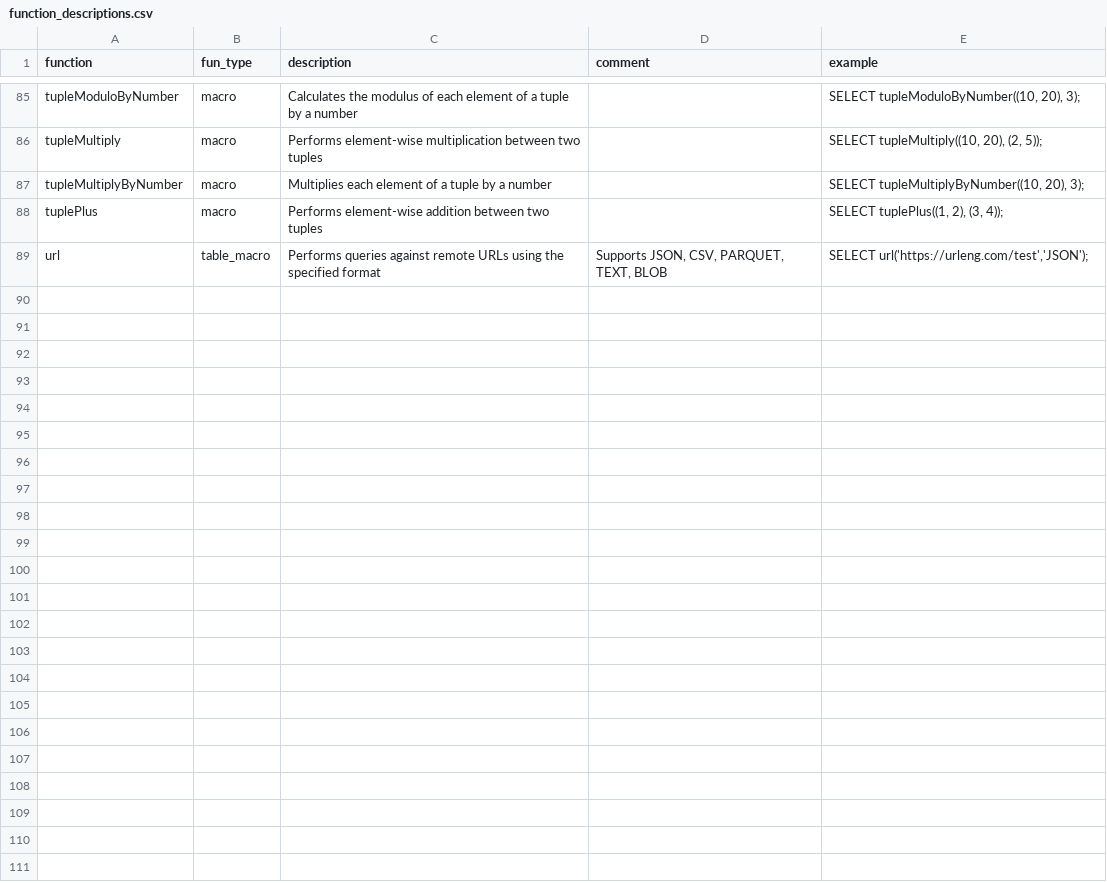
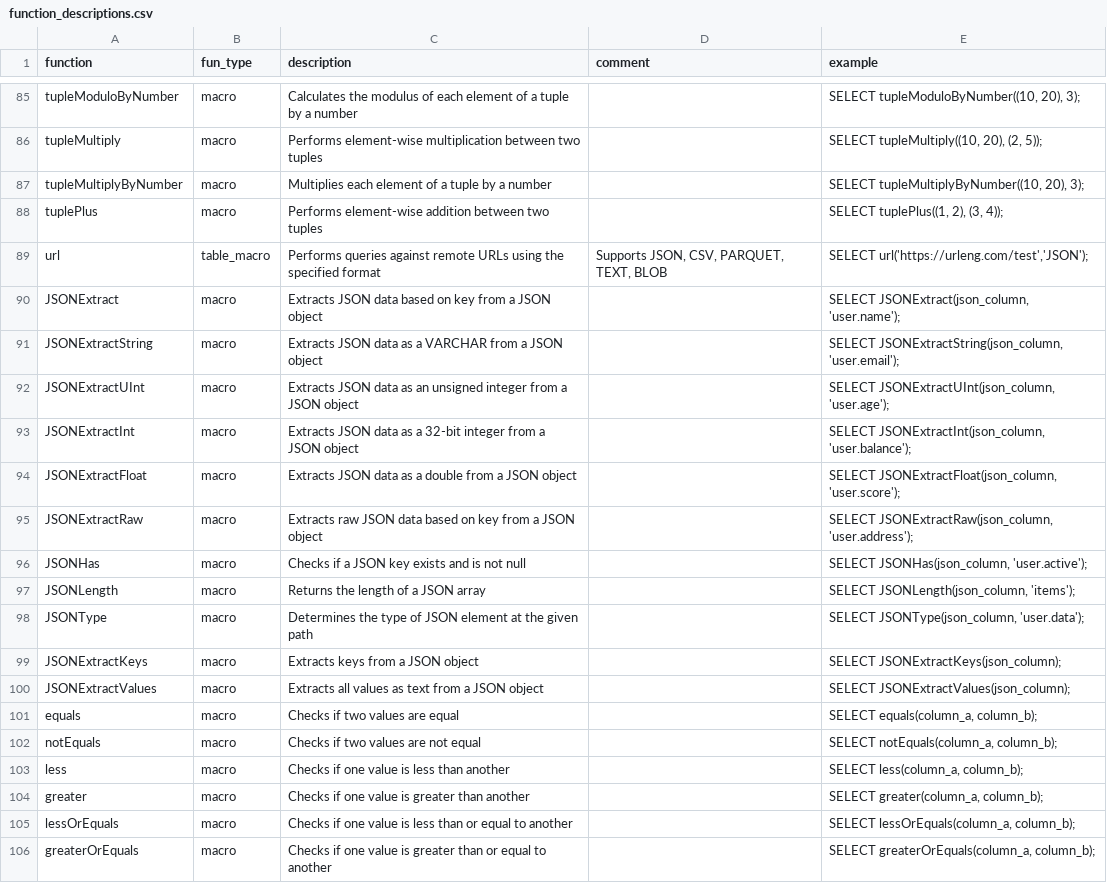
Before and after one commit to duckdb/community-extensions, a CSV file: extensions/chsql/docs/function_descriptions.csv, drawn as a sheet; only a part is shown, gaps mark what is left out.

Commit message:
Update function_descriptions.csv

```diff
--- a/extensions/chsql/docs/function_descriptions.csv
+++ b/extensions/chsql/docs/function_descriptions.csv
@@ -89 +89,18 @@ function,fun_type,description,comment,example
 "url","table_macro","Performs queries against remote URLs using the specified format","Supports JSON, CSV, PARQUET, TEXT, BLOB","SELECT url('https://urleng.com/test','JSON');"
+"JSONExtract","macro","Extracts JSON data based on key from a JSON object","","SELECT JSONExtract(json_column, 'user.name');"
+"JSONExtractString","macro","Extracts JSON data as a VARCHAR from a JSON object","","SELECT JSONExtractString(json_column, 'user.email');"
+"JSONExtractUInt","macro","Extracts JSON data as an unsigned integer from a JSON object","","SELECT JSONExtractUInt(json_column, 'user.age');"
+"JSONExtractInt","macro","Extracts JSON data as a 32-bit integer from a JSON object","","SELECT JSONExtractInt(json_column, 'user.balance');"
+"JSONExtractFloat","macro","Extracts JSON data as a double from a JSON object","","SELECT JSONExtractFloat(json_column, 'user.score');"
+"JSONExtractRaw","macro","Extracts raw JSON data based on key from a JSON object","","SELECT JSONExtractRaw(json_column, 'user.address');"
+"JSONHas","macro","Checks if a JSON key exists and is not null","","SELECT JSONHas(json_column, 'user.active');"
+"JSONLength","macro","Returns the length of a JSON array","","SELECT JSONLength(json_column, 'items');"
+"JSONType","macro","Determines the type of JSON element at the given path","","SELECT JSONType(json_column, 'user.data');"
+"JSONExtractKeys","macro","Extracts keys from a JSON object","","SELECT JSONExtractKeys(json_column);"
+"JSONExtractValues","macro","Extracts all values as text from a JSON object","","SELECT JSONExtractValues(json_column);"
+"equals","macro","Checks if two values are equal","","SELECT equals(column_a, column_b);"
+"notEquals","macro","Checks if two values are not equal","","SELECT notEquals(column_a, column_b);"
+"less","macro","Checks if one value is less than another","","SELECT less(column_a, column_b);"
+"greater","macro","Checks if one value is greater than another","","SELECT greater(column_a, column_b);"
+"lessOrEquals","macro","Checks if one value is less than or equal to another","","SELECT lessOrEquals(column_a, column_b);"
+"greaterOrEquals","macro","Checks if one value is greater than or equal to another","","SELECT greaterOrEquals(column_a, column_b);"
```
